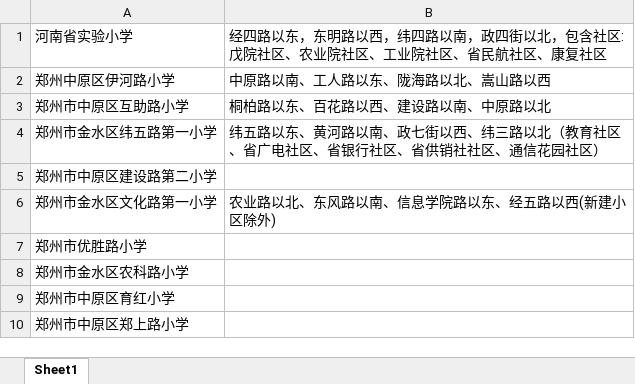
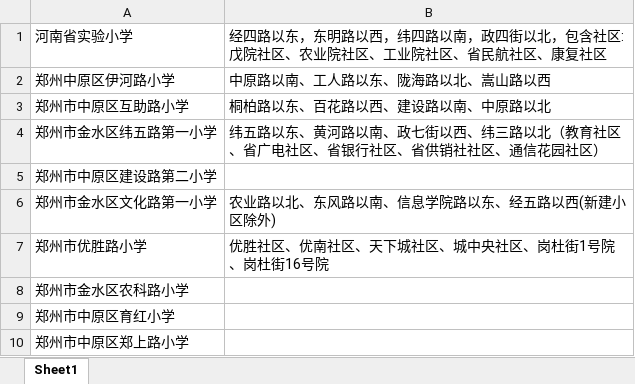
Before and after one commit to liugai6419/product, an Excel workbook: 郑州小学排名.xlsx, sheet Sheet1, drawn as a sheet; only a part is shown; values as stored, in another font and other column widths than the file's, no borders; the diff names each change by its address in the sheet, - before the commit and + after, or states it on an @@ line.

Commit message:
学区房

```diff
--- a/郑州小学排名.xlsx (sheet Sheet1)
+++ b/郑州小学排名.xlsx (sheet Sheet1)
-B7: (empty)
+B7: 优胜社区、优南社区、天下城社区、城中央社区、岗杜街1号院、岗杜街16号院
```
